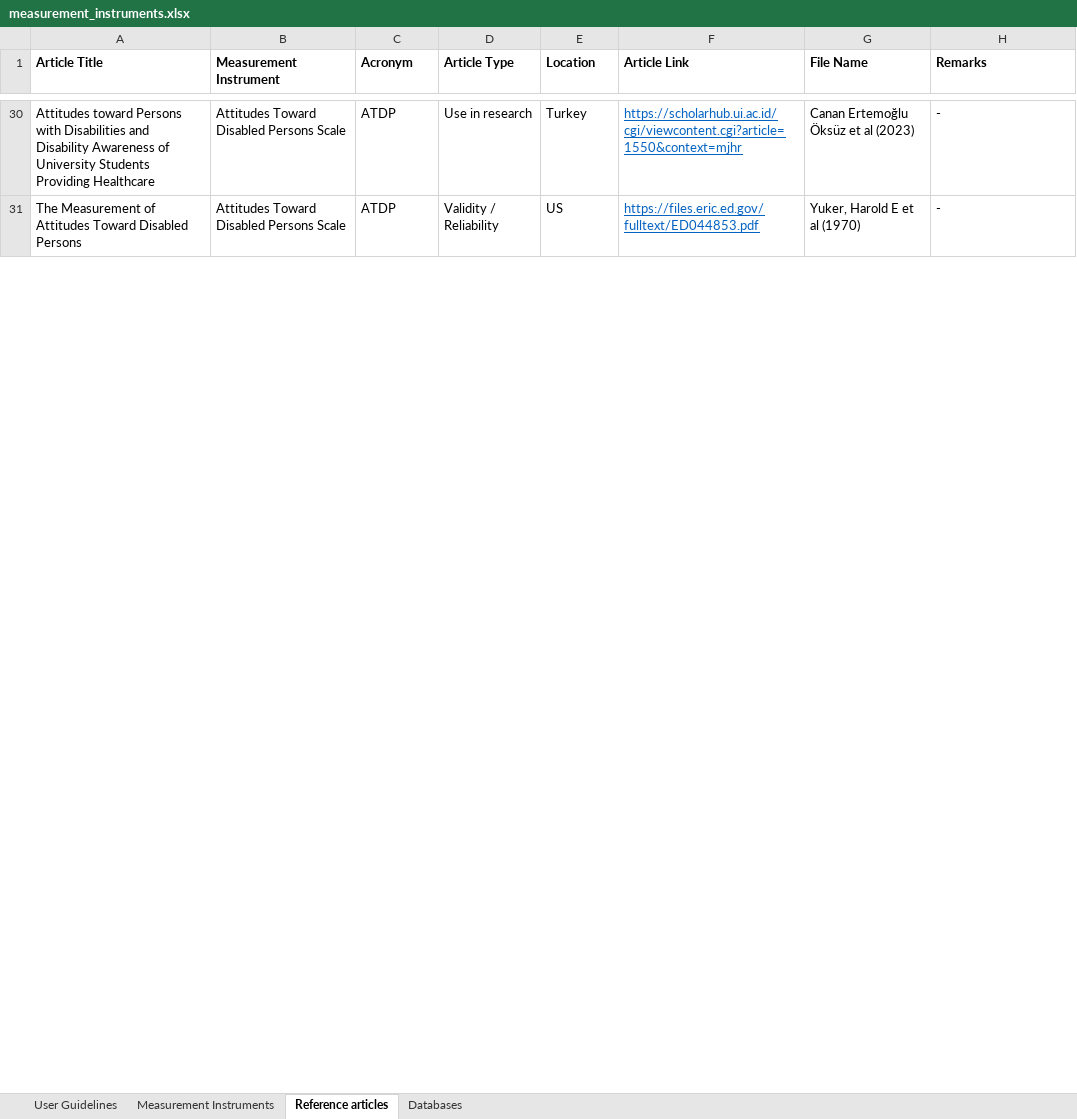
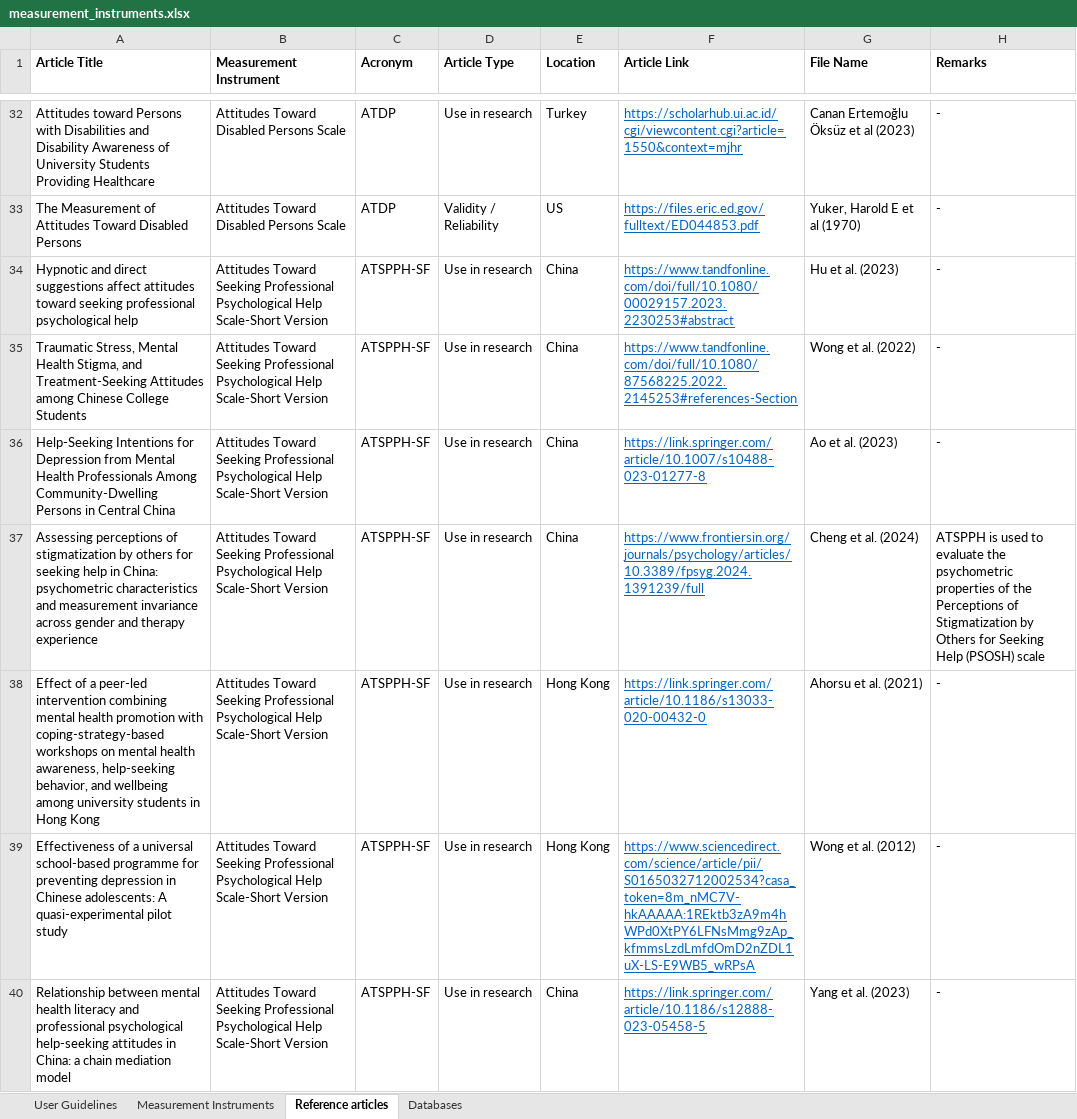
Before and after one commit to cyrus-lsl/Instrument-Repository, an Excel workbook: measurement_instruments.xlsx, sheet Reference articles, drawn as a sheet; only a part is shown, gaps mark what is left out; values as stored, in another font and other column widths than the file's, no borders; table styles not drawn; the diff covers the shown part only; the diff names each change by its address in the sheet, - before the commit and + after, or states it on an @@ line.

Commit message:
update excel

```diff
--- a/measurement_instruments.xlsx (sheet Reference articles)
+++ b/measurement_instruments.xlsx (sheet Reference articles)
+row 34: Hypnotic and direct suggestions affect attitudes toward seeking professional psychological help | Attitudes Toward Seeking Professional Psychological Help Scale-Short Version | ATSPPH-SF | Use in research | China | https://www.tandfonline.com/doi/full/10.1080/00029157.2023.2230253#abstract | Hu et al. (2023) | -
+row 35: Traumatic Stress, Mental Health Stigma, and Treatment-Seeking Attitudes among Chinese College Students | Attitudes Toward Seeking Professional Psychological Help Scale-Short Version | ATSPPH-SF | Use in research | China | https://www.tandfonline.com/doi/full/10.1080/87568225.2022.2145253#references-Section | Wong et al. (2022) | -
+row 36: Help-Seeking Intentions for Depression from Mental Health Professionals Among Community-Dwelling Persons in Central China | Attitudes Toward Seeking Professional Psychological Help Scale-Short Version | ATSPPH-SF | Use in research | China | https://link.springer.com/article/10.1007/s10488-023-01277-8 | Ao et al. (2023) | -
+row 37: Assessing perceptions of stigmatization by others for seeking help in China: psychometric characteristics and measurement invariance across gender and therapy experience | Attitudes Toward Seeking Professional Psychological Help Scale-Short Version | ATSPPH-SF | Use in research | China | https://www.frontiersin.org/journals/psychology/articles/10.3389/fpsyg.2024.1391239/full | Cheng et al. (2024) | ATSPPH is used to evaluate the psychometric properties of the Perceptions of Stigmatization by Others for Seeking Help (PSOSH) scale
+row 38: Effect of a peer‐led intervention combining mental health promotion with coping‐strategy‐based workshops on mental health awareness, help‐seeking behavior, and wellbeing among university students in Hong Kong | Attitudes Toward Seeking Professional Psychological Help Scale-Short Version | ATSPPH-SF | Use in research | Hong Kong | https://link.springer.com/article/10.1186/s13033-020-00432-0 | Ahorsu et al. (2021) | -
+row 39: Effectiveness of a universal school-based programme for preventing depression in Chinese adolescents: A quasi-experimental pilot study | Attitudes Toward Seeking Professional Psychological Help Scale-Short Version | ATSPPH-SF | Use in research | Hong Kong | https://www.sciencedirect.com/science/article/pii/S0165032712002534?casa_token=8m_nMC7V-hkAAAAA:1REktb3zA9m4hWPd0XtPY6LFNsMmg9zAp_kfmmsLzdLmfdOmD2nZDL1uX-LS-E9WB5_wRPsA | Wong et al. (2012) | -
+row 40: Relationship between mental health literacy and professional psychological help-seeking attitudes in China: a chain mediation model | Attitudes Toward Seeking Professional Psychological Help Scale-Short Version | ATSPPH-SF | Use in research | China | https://link.springer.com/article/10.1186/s12888-023-05458-5 | Yang et al. (2023) | -
```
Also changed, not shown: 163 added rows, 9 removed rows, 296 moved rows and 59 edited cells elsewhere in this sheet, sheet Measurement Instruments, sheet User Guidelines, 1 other file.
